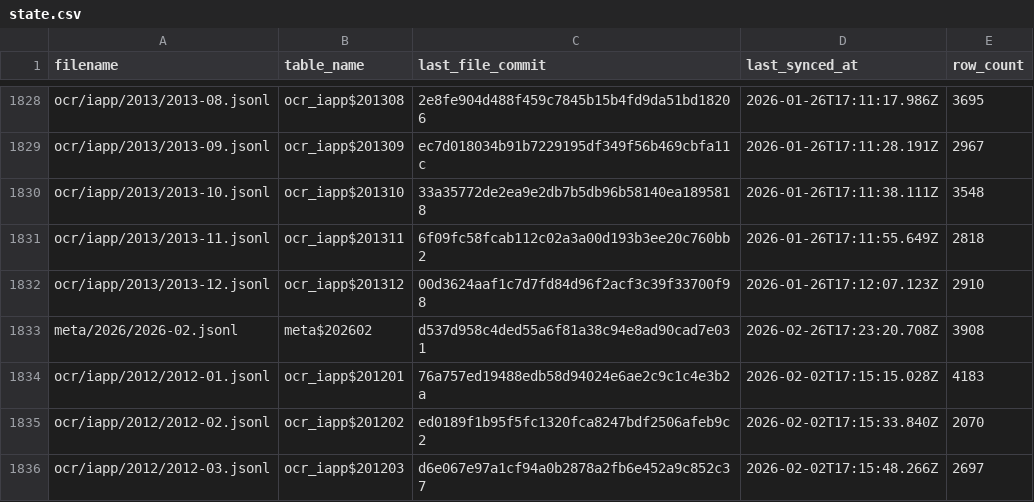
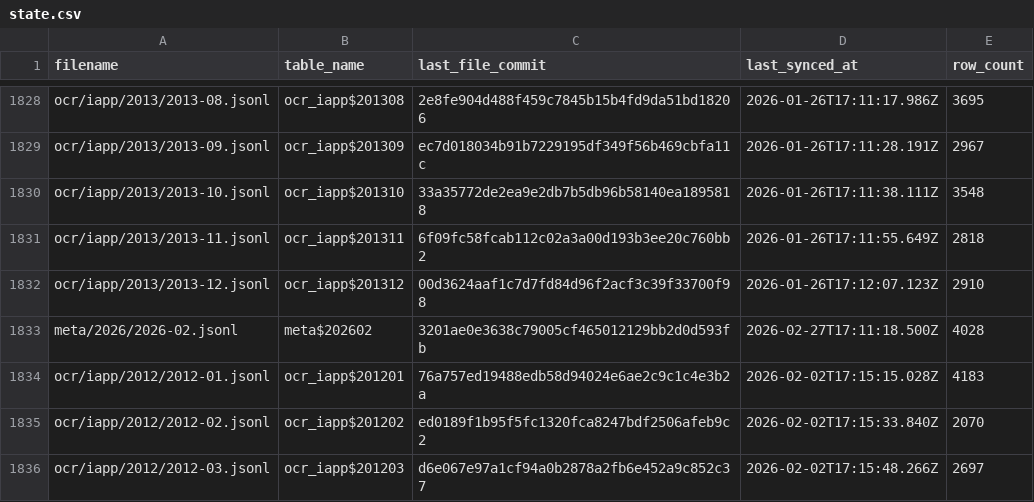
Before and after one commit to dtinth/openlawdata-bigquery, a CSV file: state.csv, drawn as a sheet; only a part is shown, gaps mark what is left out.

Commit message:
Update state.csv

```diff
--- a/state.csv
+++ b/state.csv
@@ -1832,3 +1832,3 @@ ocr/iapp/2013/2013-11.jsonl,ocr_iapp$201311,6f09fc58fcab112c02a3a00d193b3ee20c76
 ocr/iapp/2013/2013-12.jsonl,ocr_iapp$201312,00d3624aaf1c7d7fd84d96f2acf3c39f33700f98,2026-01-26T17:12:07.123Z,2910
-meta/2026/2026-02.jsonl,meta$202602,d537d958c4ded55a6f81a38c94e8ad90cad7e031,2026-02-26T17:23:20.708Z,3908
+meta/2026/2026-02.jsonl,meta$202602,3201ae0e3638c79005cf465012129bb2d0d593fb,2026-02-27T17:11:18.500Z,4028
 ocr/iapp/2012/2012-01.jsonl,ocr_iapp$201201,76a757ed19488edb58d94024e6ae2c9c1c4e3b2a,2026-02-02T17:15:15.028Z,4183
```
